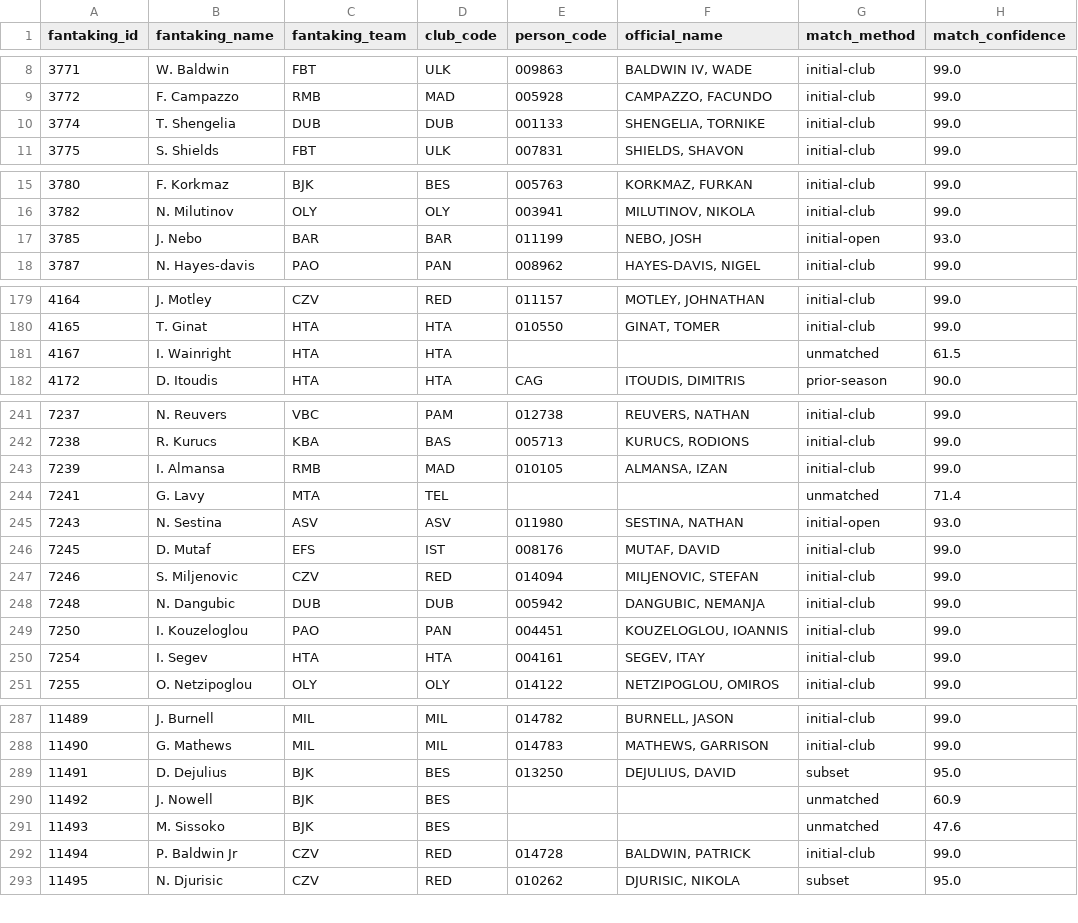
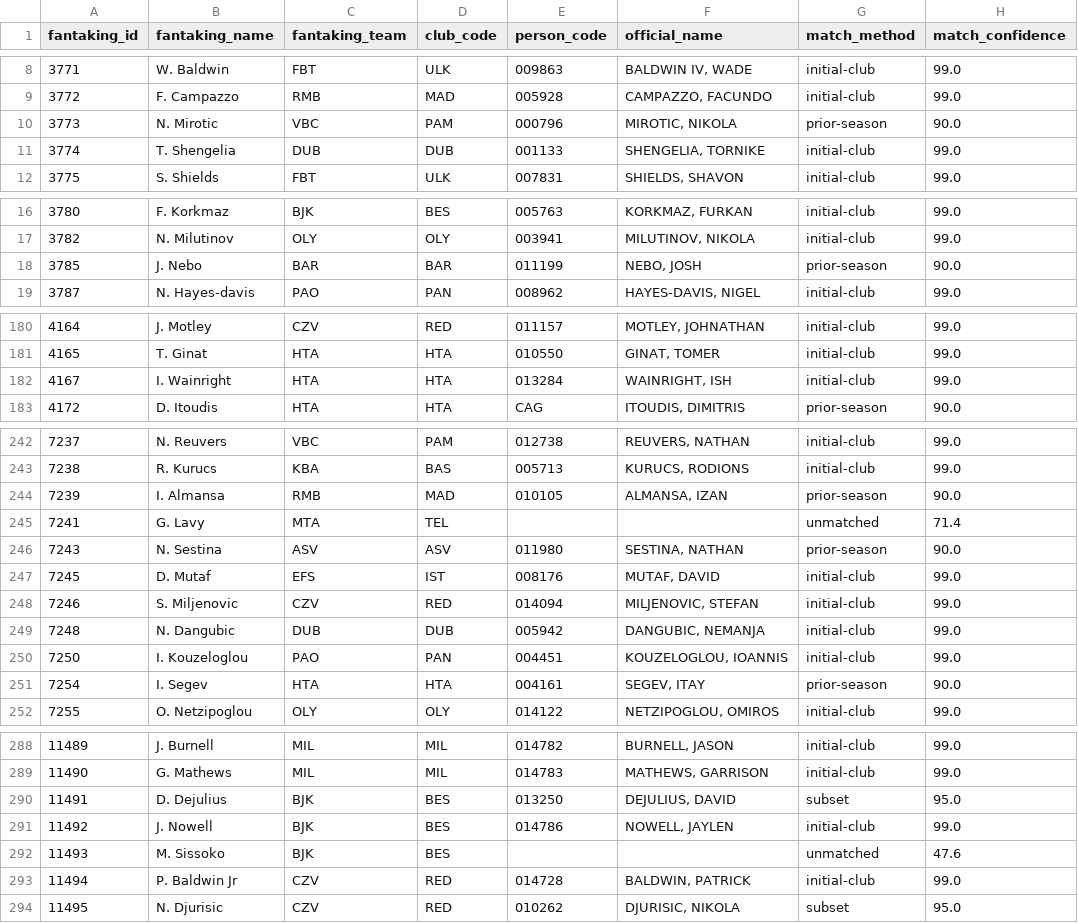
Before and after one commit to gaizkafrutos/euroleague-fantasy-analytics, a CSV file: data/processed/crosswalk.csv, drawn as a sheet; only a part is shown, gaps mark what is left out; the diff covers the shown part only.

```diff
--- a/data/processed/crosswalk.csv
+++ b/data/processed/crosswalk.csv
@@ -9,2 +9,3 @@ fantaking_id,fantaking_name,fantaking_team,club_code,person_code,official_name,m
 3772,F. Campazzo,RMB,MAD,005928,"CAMPAZZO, FACUNDO",initial-club,99.0
+3773,N. Mirotic,VBC,PAM,000796,"MIROTIC, NIKOLA",prior-season,90.0
 3774,T. Shengelia,DUB,DUB,001133,"SHENGELIA, TORNIKE",initial-club,99.0
@@ -16,3 +17,3 @@ fantaking_id,fantaking_name,fantaking_team,club_code,person_code,official_name,m
 3782,N. Milutinov,OLY,OLY,003941,"MILUTINOV, NIKOLA",initial-club,99.0
-3785,J. Nebo,BAR,BAR,011199,"NEBO, JOSH",initial-open,93.0
+3785,J. Nebo,BAR,BAR,011199,"NEBO, JOSH",prior-season,90.0
 3787,N. Hayes-davis,PAO,PAN,008962,"HAYES-DAVIS, NIGEL",initial-club,99.0
@@ -180,3 +181,3 @@ fantaking_id,fantaking_name,fantaking_team,club_code,person_code,official_name,m
 4165,T. Ginat,HTA,HTA,010550,"GINAT, TOMER",initial-club,99.0
-4167,I. Wainright,HTA,HTA,,,unmatched,61.5
+4167,I. Wainright,HTA,HTA,013284,"WAINRIGHT, ISH",initial-club,99.0
 4172,D. Itoudis,HTA,HTA,CAG,"ITOUDIS, DIMITRIS",prior-season,90.0
@@ -242,5 +243,5 @@ fantaking_id,fantaking_name,fantaking_team,club_code,person_code,official_name,m
 7238,R. Kurucs,KBA,BAS,005713,"KURUCS, RODIONS",initial-club,99.0
-7239,I. Almansa,RMB,MAD,010105,"ALMANSA, IZAN",initial-club,99.0
+7239,I. Almansa,RMB,MAD,010105,"ALMANSA, IZAN",prior-season,90.0
 7241,G. Lavy,MTA,TEL,,,unmatched,71.4
-7243,N. Sestina,ASV,ASV,011980,"SESTINA, NATHAN",initial-open,93.0
+7243,N. Sestina,ASV,ASV,011980,"SESTINA, NATHAN",prior-season,90.0
 7245,D. Mutaf,EFS,IST,008176,"MUTAF, DAVID",initial-club,99.0
@@ -249,3 +250,3 @@ fantaking_id,fantaking_name,fantaking_team,club_code,person_code,official_name,m
 7250,I. Kouzeloglou,PAO,PAN,004451,"KOUZELOGLOU, IOANNIS",initial-club,99.0
-7254,I. Segev,HTA,HTA,004161,"SEGEV, ITAY",initial-club,99.0
+7254,I. Segev,HTA,HTA,004161,"SEGEV, ITAY",prior-season,90.0
 7255,O. Netzipoglou,OLY,OLY,014122,"NETZIPOGLOU, OMIROS",initial-club,99.0
@@ -289,3 +290,3 @@ fantaking_id,fantaking_name,fantaking_team,club_code,person_code,official_name,m
 11491,D. Dejulius,BJK,BES,013250,"DEJULIUS, DAVID",subset,95.0
-11492,J. Nowell,BJK,BES,,,unmatched,60.9
+11492,J. Nowell,BJK,BES,014786,"NOWELL, JAYLEN",initial-club,99.0
 11493,M. Sissoko,BJK,BES,,,unmatched,47.6
```
Also changed, not shown: 21 edited cells elsewhere in this file, data/processed/unmatched_players.csv, 8 other files.
